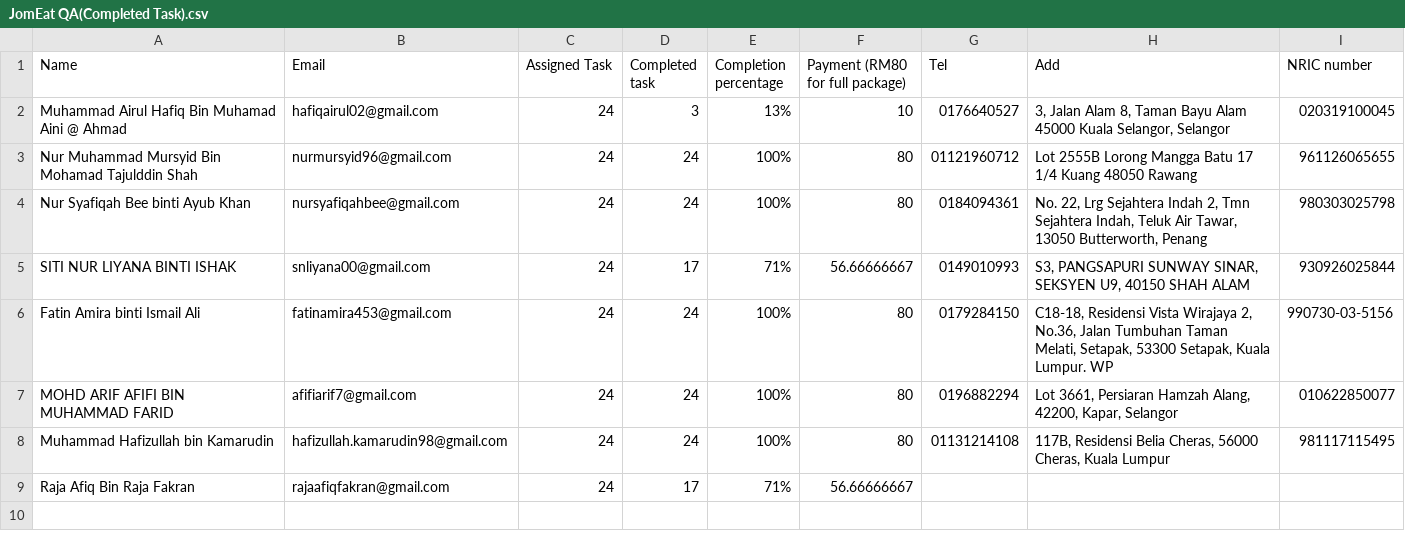
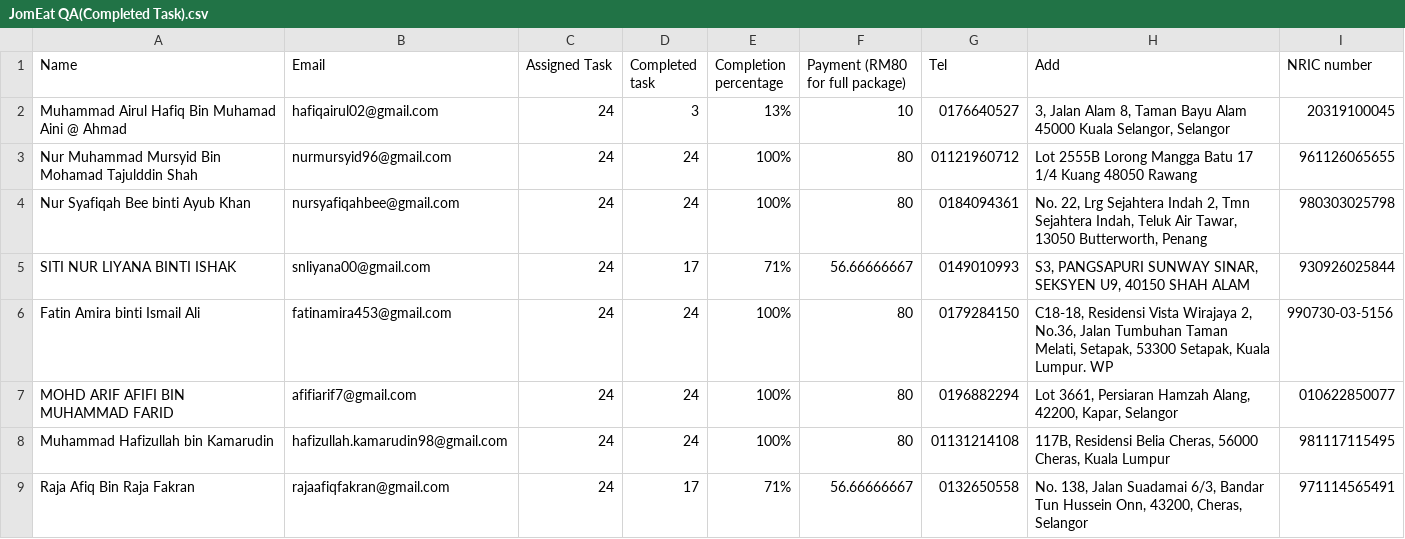
Before and after one commit to jiayueytl/ops-performance-report, a CSV file: JomEat QA(Completed Task).csv, drawn as a sheet.

```diff
--- a/JomEat QA(Completed Task).csv
+++ b/JomEat QA(Completed Task).csv
@@ -1,3 +1,3 @@
 Name,Email,Assigned Task,Completed task,Completion percentage,Payment (RM80 for full package),Tel,Add,NRIC number
-Muhammad Airul Hafiq Bin Muhamad Aini @ Ahmad,hafiqairul02@gmail.com,24,3,13%,10,0176640527,"3, Jalan Alam 8, Taman Bayu Alam 45000 Kuala Selangor, Selangor ",020319100045
+Muhammad Airul Hafiq Bin Muhamad Aini @ Ahmad,hafiqairul02@gmail.com,24,3,13%,10,0176640527,"3, Jalan Alam 8, Taman Bayu Alam 45000 Kuala Selangor, Selangor ",20319100045
 Nur Muhammad Mursyid Bin Mohamad Tajulddin Shah,nurmursyid96@gmail.com,24,24,100%,80,01121960712,Lot 2555B Lorong Mangga Batu 17 1/4 Kuang 48050 Rawang,961126065655
@@ -8,2 +8,2 @@ MOHD ARIF AFIFI BIN MUHAMMAD FARID ,afifiarif7@gmail.com,24,24,100%,80,019688229
 Muhammad Hafizullah bin Kamarudin,hafizullah.kamarudin98@gmail.com,24,24,100%,80,01131214108,"117B, Residensi Belia Cheras, 56000 Cheras, Kuala Lumpur",981117115495
-Raja Afiq Bin Raja Fakran,rajaafiqfakran@gmail.com,24,17,71%,56.66666667,,,
+Raja Afiq Bin Raja Fakran,rajaafiqfakran@gmail.com,24,17,71%,56.66666667,0132650558,"No. 138, Jalan Suadamai 6/3, Bandar Tun Hussein Onn, 43200, Cheras, Selangor",971114565491
```
Also changed, not shown: 2 other files.
